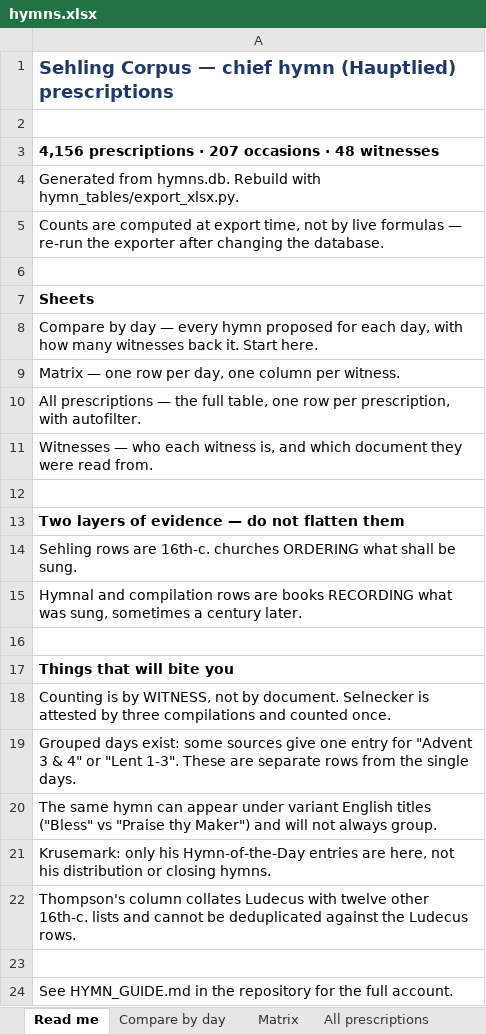
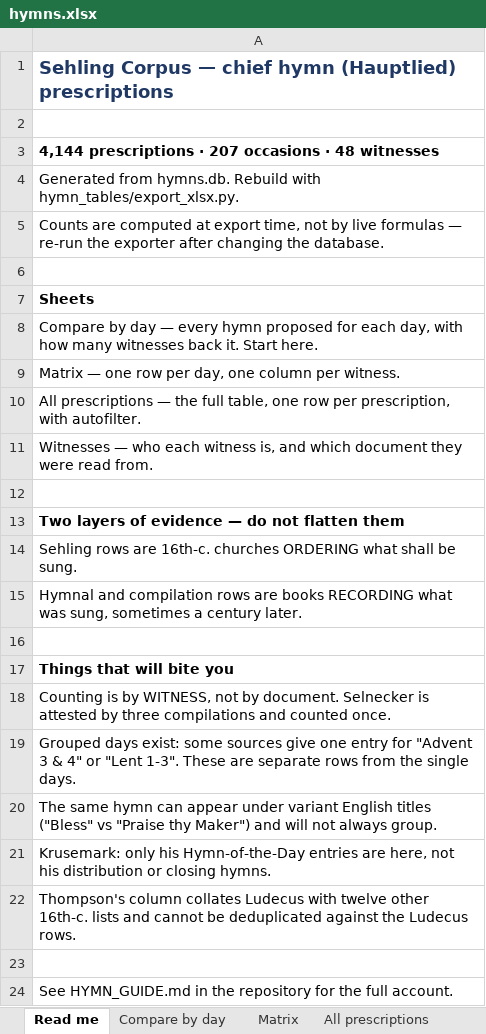
Before and after one commit to sethkasten/sehling-corpus, an Excel workbook: hymns.xlsx, sheet Read me, drawn as a sheet; values as stored, in another font and other column widths than the file's, no borders; the diff names each change by its address in the sheet, - before the commit and + after, or states it on an @@ line.

```diff
--- a/hymns.xlsx (sheet Read me)
+++ b/hymns.xlsx (sheet Read me)
-A3: 4,156 prescriptions ·…
+A3: 4,144 prescriptions ·…
```
Also changed, not shown: sheet All prescriptions, sheet Compare by day, sheet Matrix, sheet Witnesses, 9 other files.
